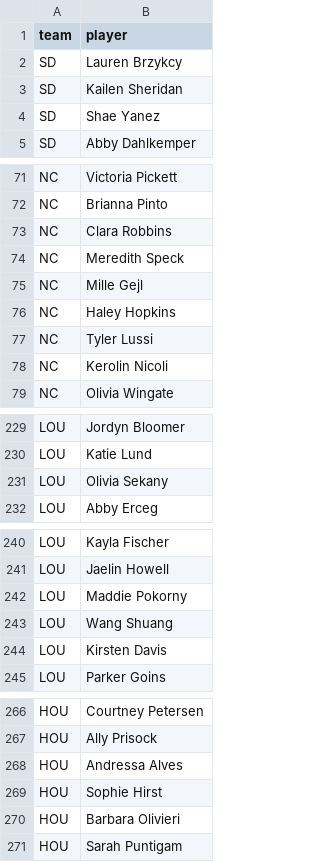
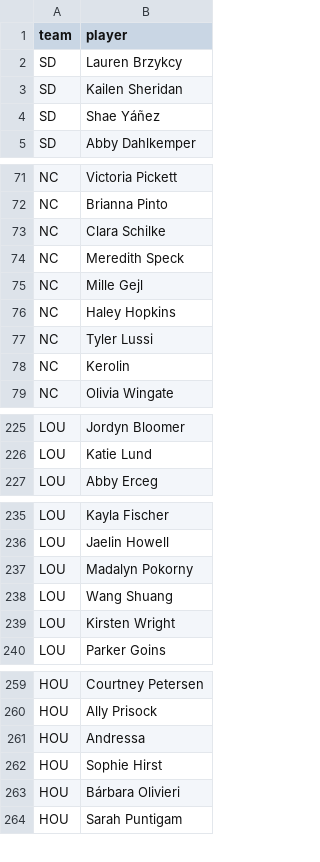
Before and after one commit to agale123/soccer-analytics, a CSV file: offseason-movement/nwsl/2023_end.csv, drawn as a sheet; only a part is shown, gaps mark what is left out; the diff covers the shown part only.

```diff
--- a/offseason-movement/nwsl/2023_end.csv
+++ b/offseason-movement/nwsl/2023_end.csv
@@ -3,3 +3,3 @@ SD,Lauren Brzykcy
 SD,Kailen Sheridan
-SD,Shae Yanez
+SD,Shae Yáñez
 SD,Abby Dahlkemper
@@ -72,3 +72,3 @@ NC,Victoria Pickett
 NC,Brianna Pinto
-NC,Clara Robbins
+NC,Clara Schilke
 NC,Meredith Speck
@@ -77,3 +77,3 @@ NC,Haley Hopkins
 NC,Tyler Lussi
-NC,Kerolin Nicoli
+NC,Kerolin
 NC,Olivia Wingate
@@ -230,3 +226,2 @@ LOU,Jordyn Bloomer
 LOU,Katie Lund
-LOU,Olivia Sekany
 LOU,Abby Erceg
@@ -241,5 +236,5 @@ LOU,Kayla Fischer
 LOU,Jaelin Howell
-LOU,Maddie Pokorny
+LOU,Madalyn Pokorny
 LOU,Wang Shuang
-LOU,Kirsten Davis
+LOU,Kirsten Wright
 LOU,Parker Goins
@@ -267,5 +260,5 @@ HOU,Courtney Petersen
 HOU,Ally Prisock
-HOU,Andressa Alves
+HOU,Andressa
 HOU,Sophie Hirst
-HOU,Barbara Olivieri
+HOU,Bárbara Olivieri
 HOU,Sarah Puntigam
```
Also changed, not shown: 1 added row, 7 removed rows and 16 edited cells elsewhere in this file, offseason-movement/nwsl/dropped.csv, offseason-movement/nwsl/signed.csv, 6 other files.
